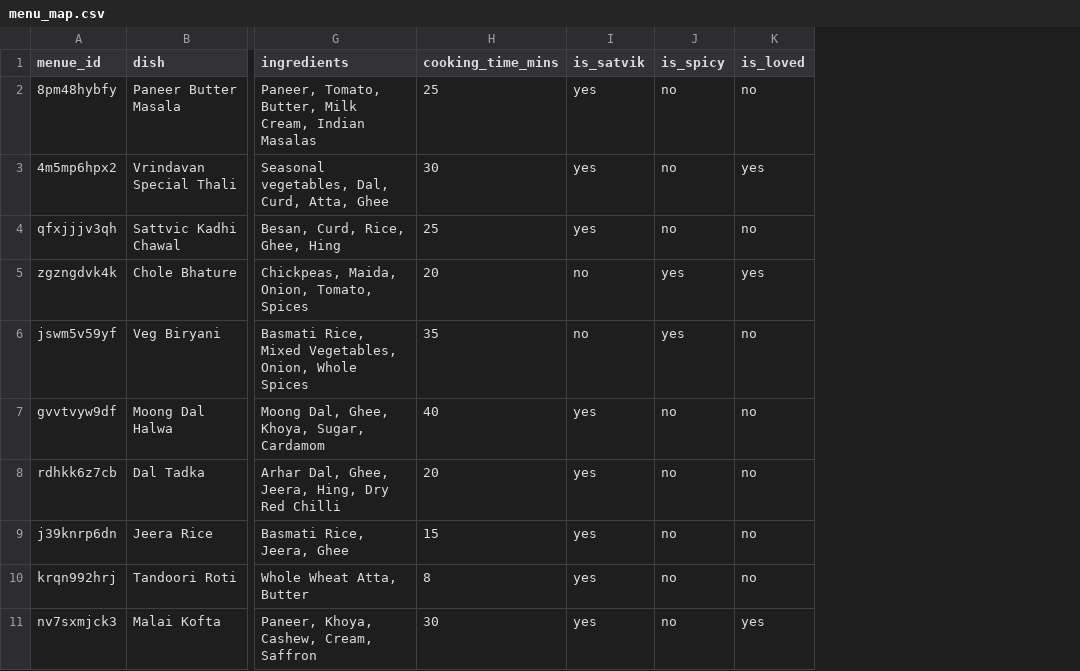
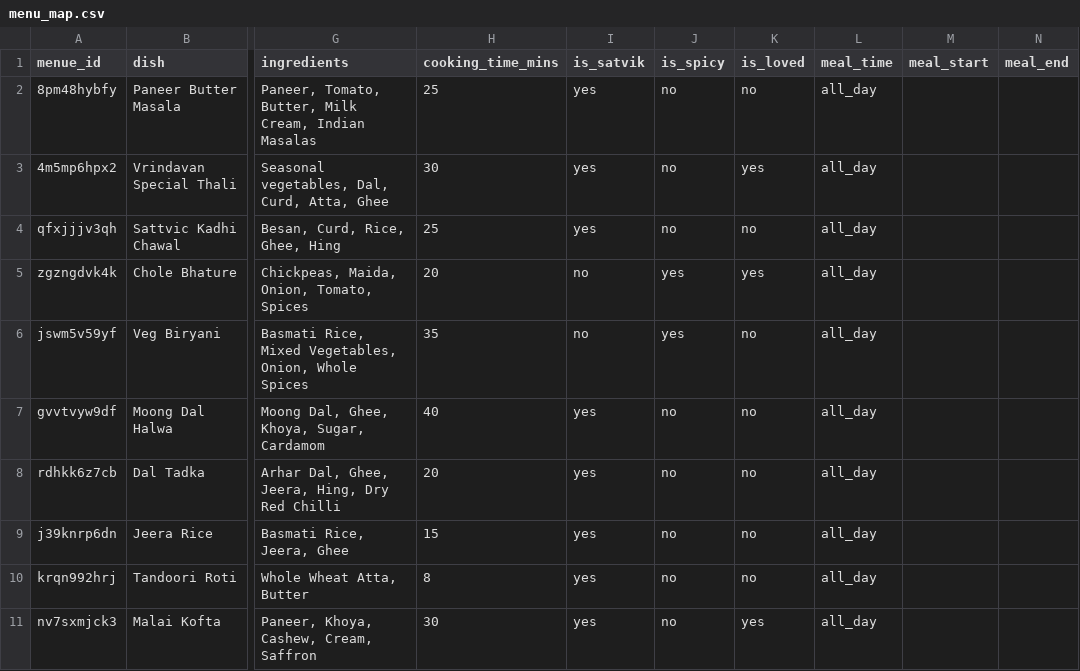
Before and after one commit to developerchunk/FoodDe-VRN, a CSV file: csv/menu_map.csv, drawn as a sheet; only a part is shown, gaps mark what is left out; the diff names each change by its address in the sheet, - before the commit and + after, or states it on an @@ line.

```diff
--- a/csv/menu_map.csv
+++ b/csv/menu_map.csv
+column L (meal_time), rows 2-11: all all_day
+column M (meal_start), empty
+column N (meal_end), empty
```
Also changed, not shown: 49 other files.
